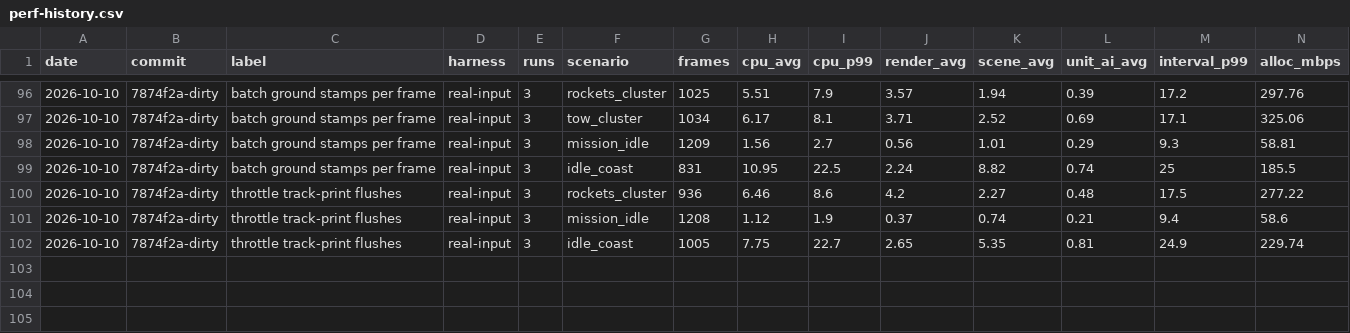
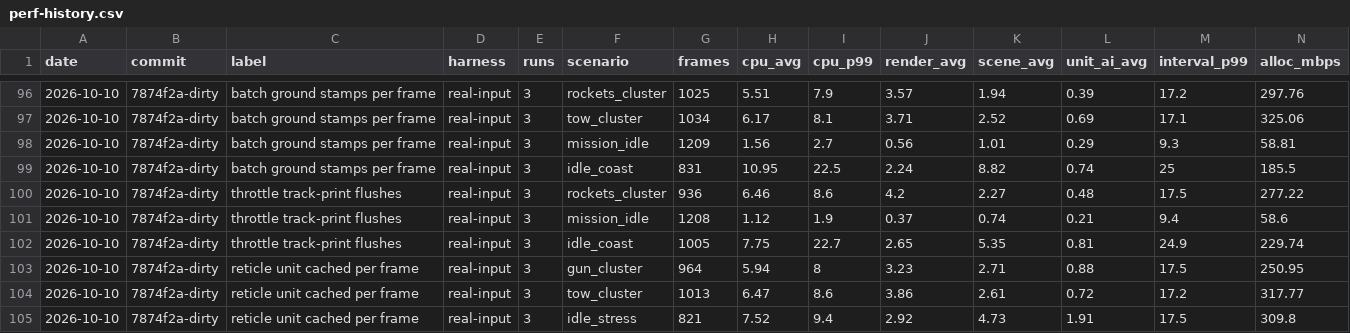
Before and after one commit to aaronbeall/helistrike, a CSV file: docs/perf-history.csv, drawn as a sheet; only a part is shown, gaps mark what is left out; the diff names each change by its address in the sheet, - before the commit and + after, or states it on an @@ line.

Commit message:
perf: reticle unit computed once per frame
The scan ran from several HUD sites and per guided shot, allocating per unit; now cached by frame and allocation-free.

```diff
--- a/docs/perf-history.csv
+++ b/docs/perf-history.csv
+row 103: 2026-10-10 | 7874f2a-dirty | reticle unit cached per frame | real-input | 3 | gun_cluster | 964 | 5.94 | 8 | 3.23 | 2.71 | 0.88 | 17.5 | 250.95
+row 104: 2026-10-10 | 7874f2a-dirty | reticle unit cached per frame | real-input | 3 | tow_cluster | 1013 | 6.47 | 8.6 | 3.86 | 2.61 | 0.72 | 17.2 | 317.77
+row 105: 2026-10-10 | 7874f2a-dirty | reticle unit cached per frame | real-input | 3 | idle_stress | 821 | 7.52 | 9.4 | 2.92 | 4.73 | 1.91 | 17.5 | 309.8
```
Also changed, not shown: 5 other files.
